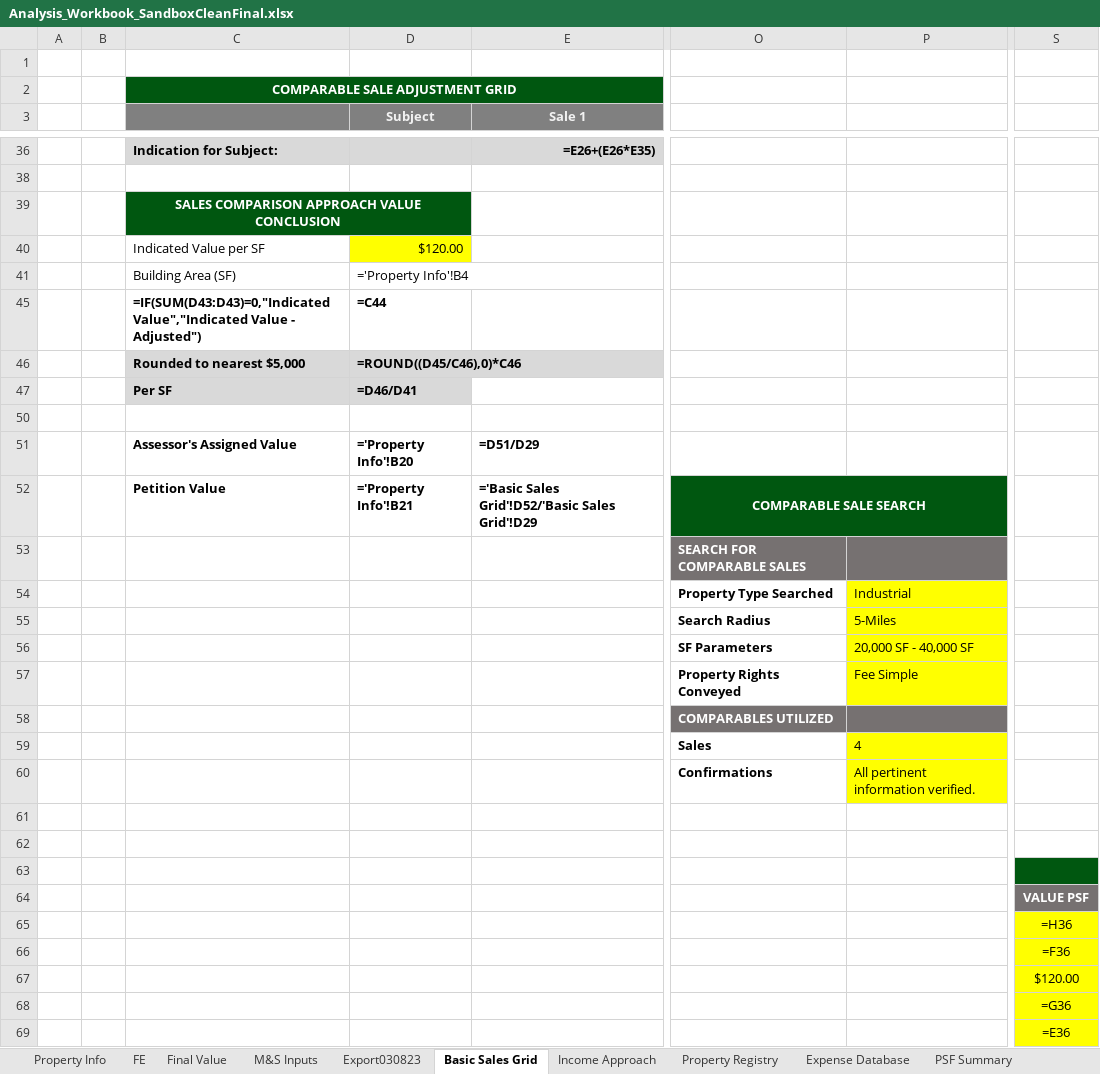
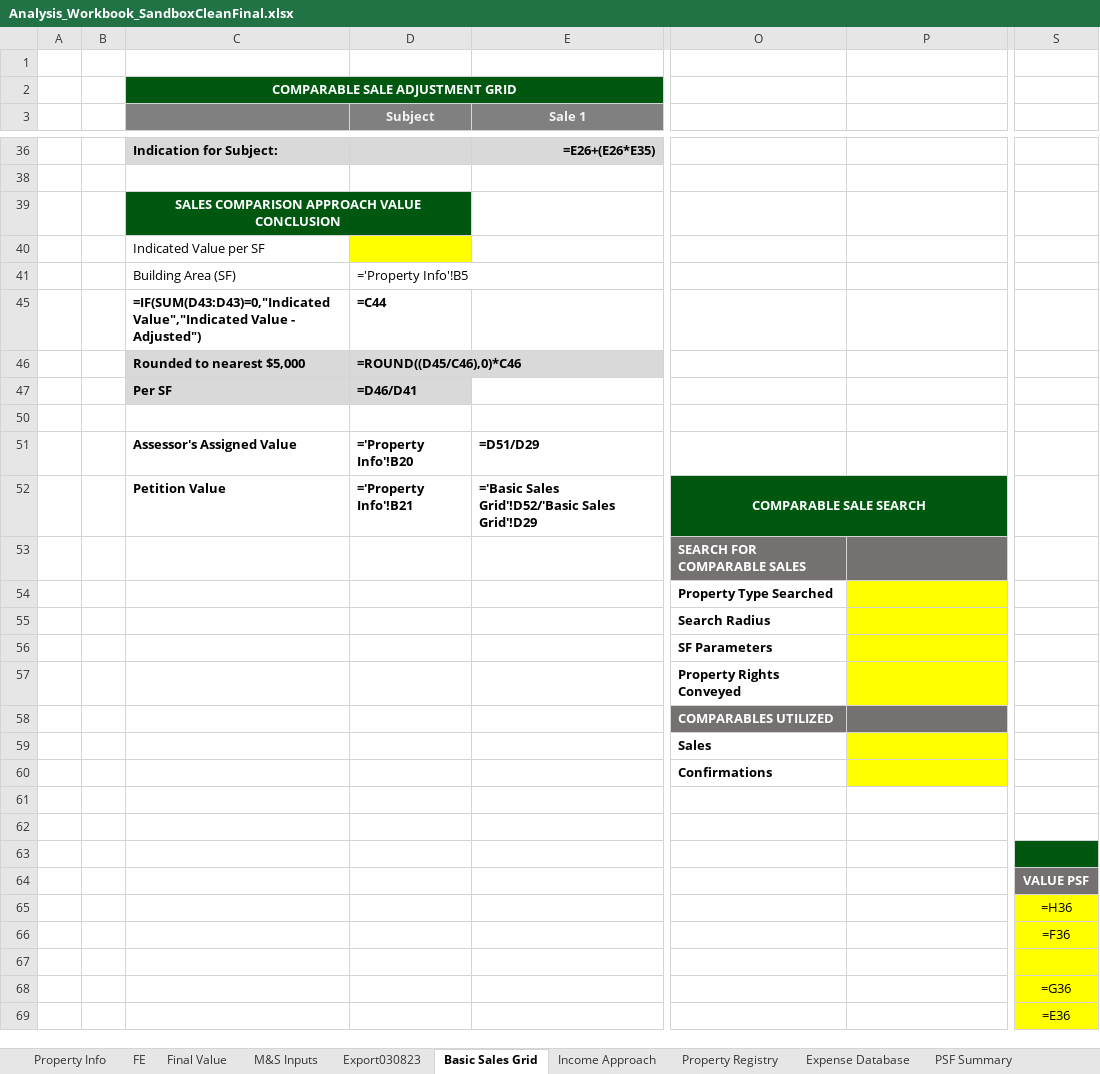
Before and after one commit to shaqnd/Workbook-Optimization-, an Excel workbook: Analysis_Workbook_SandboxCleanFinal.xlsx, sheet Basic Sales Grid, drawn as a sheet; only a part is shown, gaps mark what is left out; values as stored, in another font and other column widths than the file's, no borders; formulas without a stored value are shown as written; conditional formats not drawn; the diff names each change by its address in the sheet, - before the commit and + after, or states it on an @@ line.

```diff
--- a/Analysis_Workbook_SandboxCleanFinal.xlsx (sheet Basic Sales Grid)
+++ b/Analysis_Workbook_SandboxCleanFinal.xlsx (sheet Basic Sales Grid)
-D40 (Subject): $120.00
+D40 (Subject): (empty)
-D41 (Subject): ='Property Info'!B4
+D41 (Subject): ='Property Info'!B5
-P54: Industrial
+P54: (empty)
-P55: 5-Miles
+P55: (empty)
-P56: 20,000 SF - 40,000 SF
+P56: (empty)
-P57: Fee Simple
+P57: (empty)
-P59: 4
+P59: (empty)
-P60: All pertinent information verified.
+P60: (empty)
-S67: $120.00
+S67: (empty)
```
Also changed, not shown: sheet M&S Inputs, sheet Export030823, sheet Property Info, sheet FE, sheet Income Approach, sheet Final Value, hidden cells.
